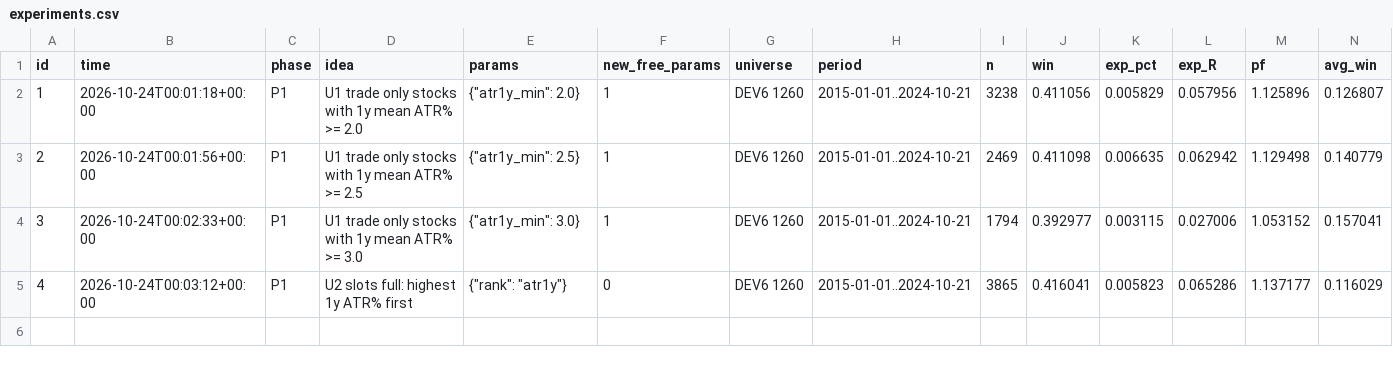
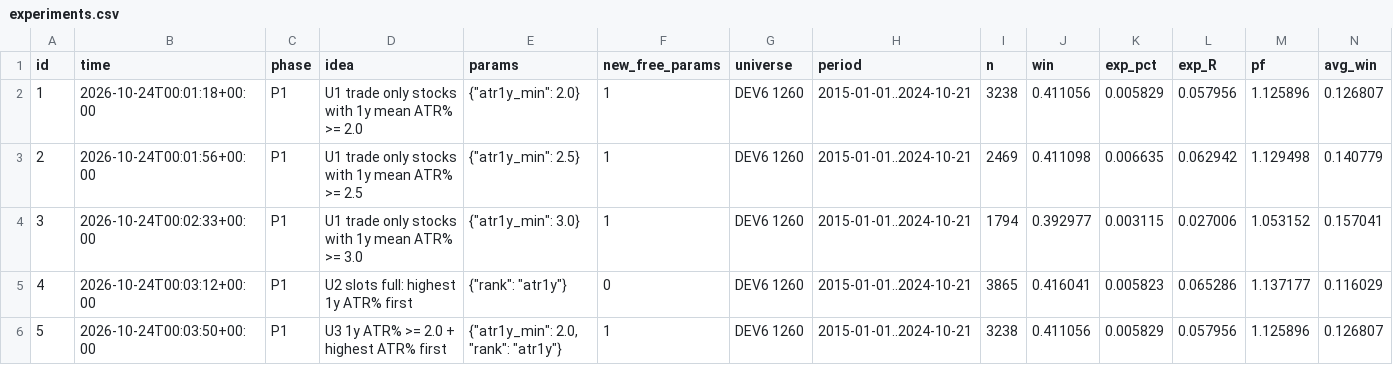
Before and after one commit to lucascarloshechtermans-afk/tradingbot, a CSV file: indicator_lab/swing6/experiments.csv, drawn as a sheet; only a part is shown; rows hold the shown columns only; the diff names each change by its address in the sheet, - before the commit and + after, or states it on an @@ line.

```diff
--- a/indicator_lab/swing6/experiments.csv
+++ b/indicator_lab/swing6/experiments.csv
+row 6: 5 | 2026-10-24T00:03:50+00:00 | P1 | U3 1y ATR% >= 2.0 + highest ATR% first | {"atr1y_min": 2.0, "rank": "atr1y"} | 1 | DEV6 1260 | 2015-01-01..2024-10-21 | 3238 | 0.411056 | 0.005829 | 0.057956 | 1.125896 | 0.126807
```
